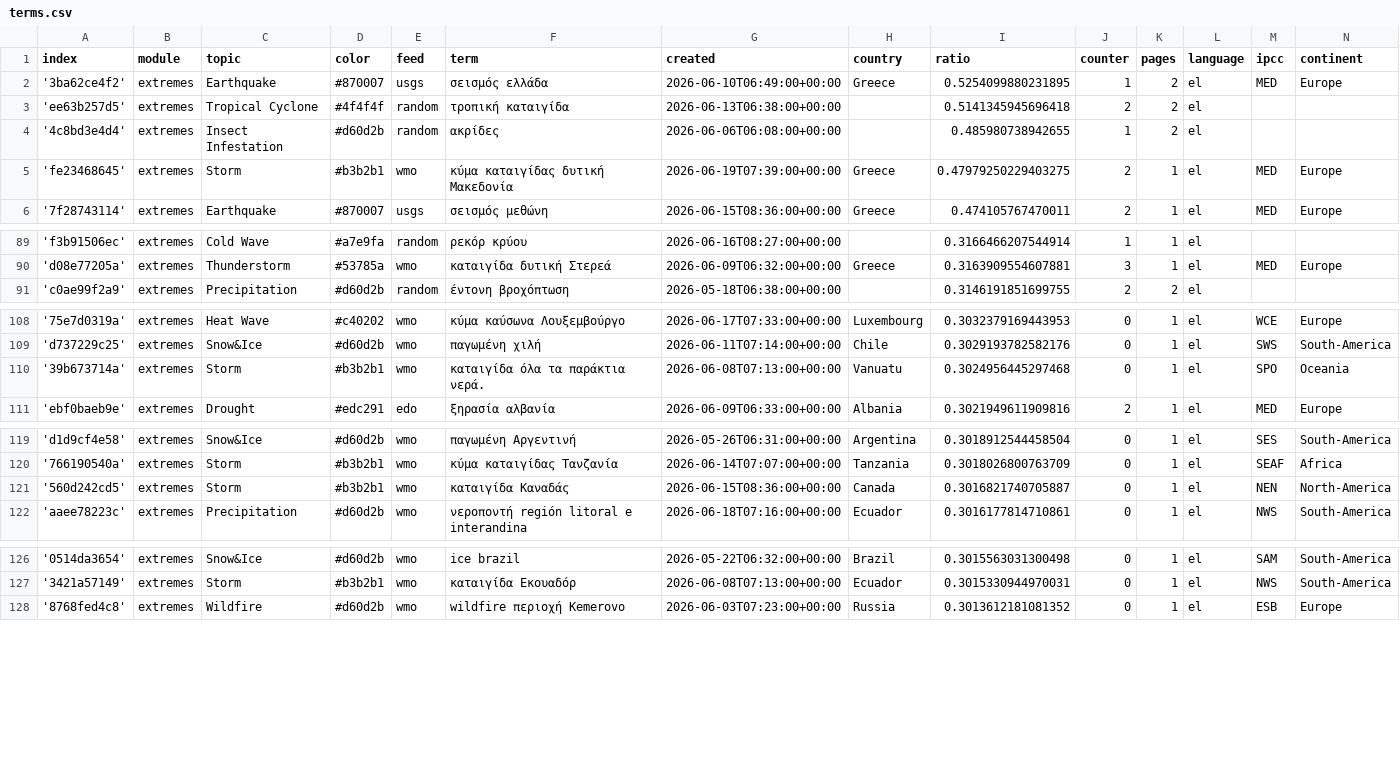
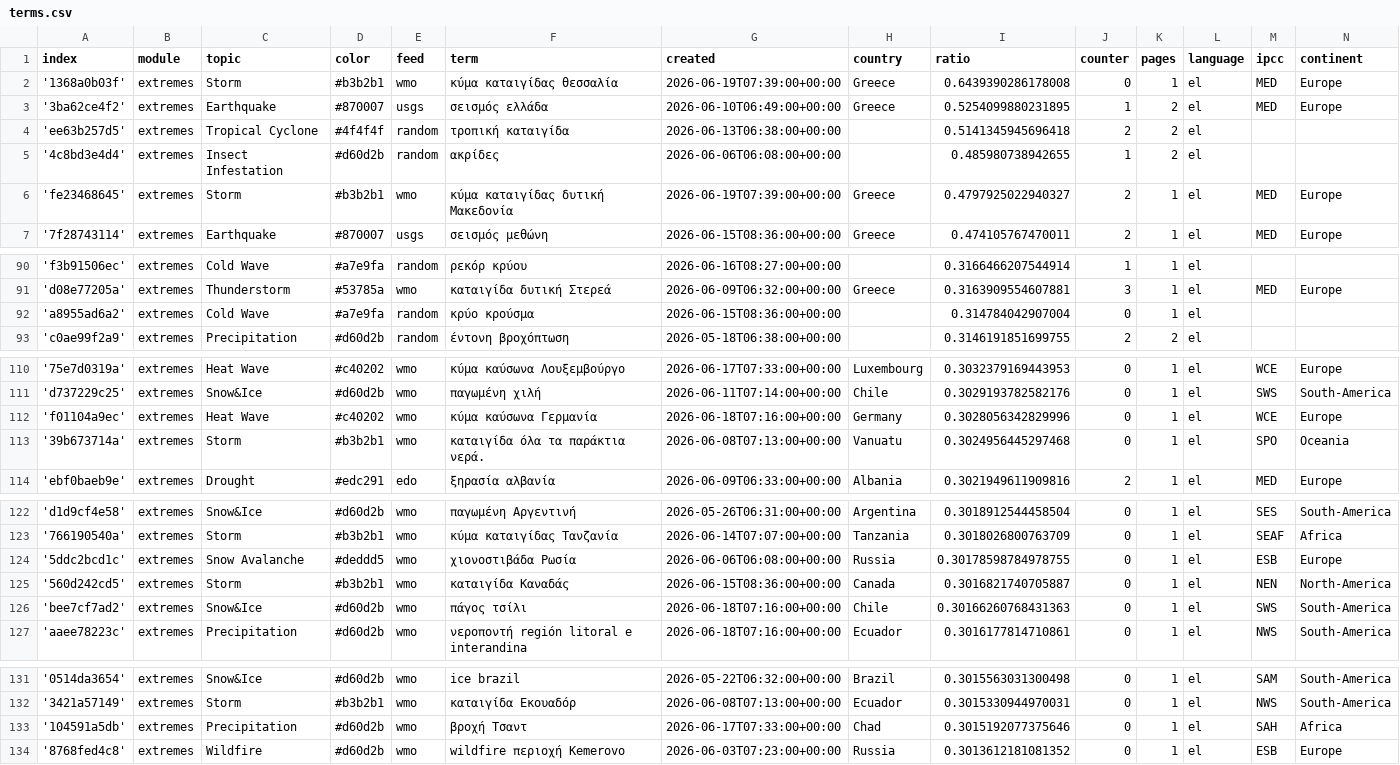
Before and after one commit to newsWhisperer/greekExtremes, a CSV file: terms.csv, drawn as a sheet; only a part is shown, gaps mark what is left out; the diff covers the shown part only.

Commit message:
Commit from GitHub Actions (import:0.0)

```diff
--- a/terms.csv
+++ b/terms.csv
@@ -1,2 +1,3 @@
 index,module,topic,color,feed,term,created,country,ratio,counter,pages,language,ipcc,continent
+'1368a0b03f',extremes,Storm,#b3b2b1,wmo,κύμα καταιγίδας θεσσαλία,2026-06-19T07:39:00+00:00,Greece,0.6439390286178008,0,1,el,MED,Europe
 '3ba62ce4f2',extremes,Earthquake,#870007,usgs,σεισμός ελλάδα,2026-06-10T06:49:00+00:00,Greece,0.5254099880231895,1,2,el,MED,Europe
@@ -4,3 +5,3 @@ index,module,topic,color,feed,term,created,country,ratio,counter,pages,language,
 '4c8bd3e4d4',extremes,Insect Infestation,#d60d2b,random,ακρίδες,2026-06-06T06:08:00+00:00,,0.485980738942655,1,2,el,,
-'fe23468645',extremes,Storm,#b3b2b1,wmo,κύμα καταιγίδας δυτική Μακεδονία,2026-06-19T07:39:00+00:00,Greece,0.47979250229403275,2,1,el,MED,Europe
+'fe23468645',extremes,Storm,#b3b2b1,wmo,κύμα καταιγίδας δυτική Μακεδονία,2026-06-19T07:39:00+00:00,Greece,0.4797925022940327,2,1,el,MED,Europe
 '7f28743114',extremes,Earthquake,#870007,usgs,σεισμός μεθώνη,2026-06-15T08:36:00+00:00,Greece,0.474105767470011,2,1,el,MED,Europe
@@ -90,2 +91,3 @@ index,module,topic,color,feed,term,created,country,ratio,counter,pages,language,
 'd08e77205a',extremes,Thunderstorm,#53785a,wmo,καταιγίδα δυτική Στερεά,2026-06-09T06:32:00+00:00,Greece,0.3163909554607881,3,1,el,MED,Europe
+'a8955ad6a2',extremes,Cold Wave,#a7e9fa,random,κρύο κρούσμα,2026-06-15T08:36:00+00:00,,0.314784042907004,0,1,el,,
 'c0ae99f2a9',extremes,Precipitation,#d60d2b,random,έντονη βροχόπτωση,2026-05-18T06:38:00+00:00,,0.3146191851699755,2,2,el,,
@@ -109,2 +111,3 @@ index,module,topic,color,feed,term,created,country,ratio,counter,pages,language,
 'd737229c25',extremes,Snow&Ice,#d60d2b,wmo,παγωμένη χιλή,2026-06-11T07:14:00+00:00,Chile,0.3029193782582176,0,1,el,SWS,South-America
+'f01104a9ec',extremes,Heat Wave,#c40202,wmo,κύμα καύσωνα Γερμανία,2026-06-18T07:16:00+00:00,Germany,0.3028056342829996,0,1,el,WCE,Europe
 '39b673714a',extremes,Storm,#b3b2b1,wmo,καταιγίδα όλα τα παράκτια νερά.,2026-06-08T07:13:00+00:00,Vanuatu,0.3024956445297468,0,1,el,SPO,Oceania
@@ -120,3 +123,5 @@ index,module,topic,color,feed,term,created,country,ratio,counter,pages,language,
 '766190540a',extremes,Storm,#b3b2b1,wmo,κύμα καταιγίδας Τανζανία,2026-06-14T07:07:00+00:00,Tanzania,0.3018026800763709,0,1,el,SEAF,Africa
+'5ddc2bcd1c',extremes,Snow Avalanche,#deddd5,wmo,χιονοστιβάδα Ρωσία,2026-06-06T06:08:00+00:00,Russia,0.30178598784978755,0,1,el,ESB,Europe
 '560d242cd5',extremes,Storm,#b3b2b1,wmo,καταιγίδα Καναδάς,2026-06-15T08:36:00+00:00,Canada,0.3016821740705887,0,1,el,NEN,North-America
+'bee7cf7ad2',extremes,Snow&Ice,#d60d2b,wmo,πάγος τσίλι,2026-06-18T07:16:00+00:00,Chile,0.30166260768431363,0,1,el,SWS,South-America
 'aaee78223c',extremes,Precipitation,#d60d2b,wmo,νεροποντή región litoral e interandina,2026-06-18T07:16:00+00:00,Ecuador,0.3016177814710861,0,1,el,NWS,South-America
@@ -127,2 +132,3 @@ index,module,topic,color,feed,term,created,country,ratio,counter,pages,language,
 '3421a57149',extremes,Storm,#b3b2b1,wmo,καταιγίδα Εκουαδόρ,2026-06-08T07:13:00+00:00,Ecuador,0.3015330944970031,0,1,el,NWS,South-America
+'104591a5db',extremes,Precipitation,#d60d2b,wmo,βροχή Τσαντ,2026-06-17T07:33:00+00:00,Chad,0.3015192077375646,0,1,el,SAH,Africa
 '8768fed4c8',extremes,Wildfire,#d60d2b,wmo,wildfire περιοχή Kemerovo,2026-06-03T07:23:00+00:00,Russia,0.3013612181081352,0,1,el,ESB,Europe
```
Also changed, not shown: 2 edited cells elsewhere in this file.
